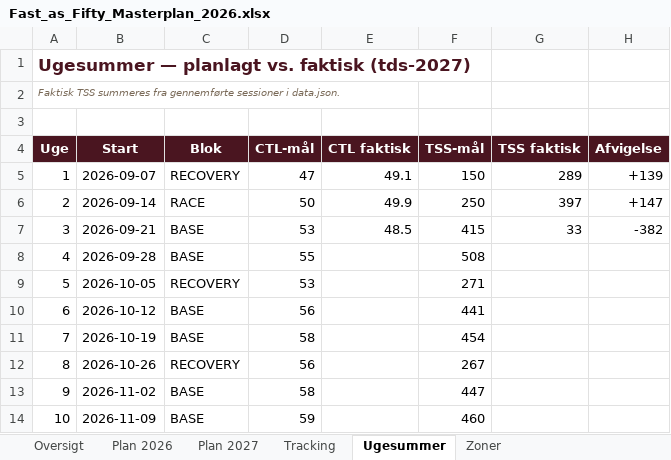
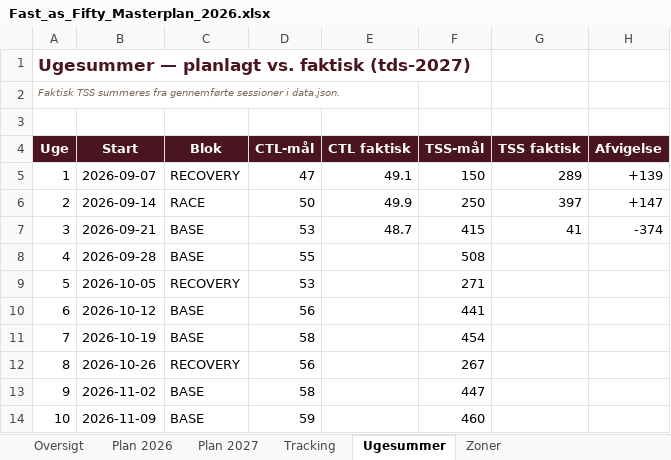
Before and after one commit to hammerbamsen/fast-as-50, an Excel workbook: data/Fast_as_Fifty_Masterplan_2026.xlsx, sheet Ugesummer, drawn as a sheet; only a part is shown; values as stored, in another font and other column widths than the file's, no borders; the diff names each change by its address in the sheet, - before the commit and + after, or states it on an @@ line.

```diff
--- a/data/Fast_as_Fifty_Masterplan_2026.xlsx (sheet Ugesummer)
+++ b/data/Fast_as_Fifty_Masterplan_2026.xlsx (sheet Ugesummer)
-E7 (CTL faktisk): 48.5
+E7 (CTL faktisk): 48.7
-G7 (TSS faktisk): 33
+G7 (TSS faktisk): 41
-H7 (Afvigelse): -382
+H7 (Afvigelse): -374
```
Also changed, not shown: sheet Tracking, sheet Plan 2027, sheet Oversigt, 6 other files.
